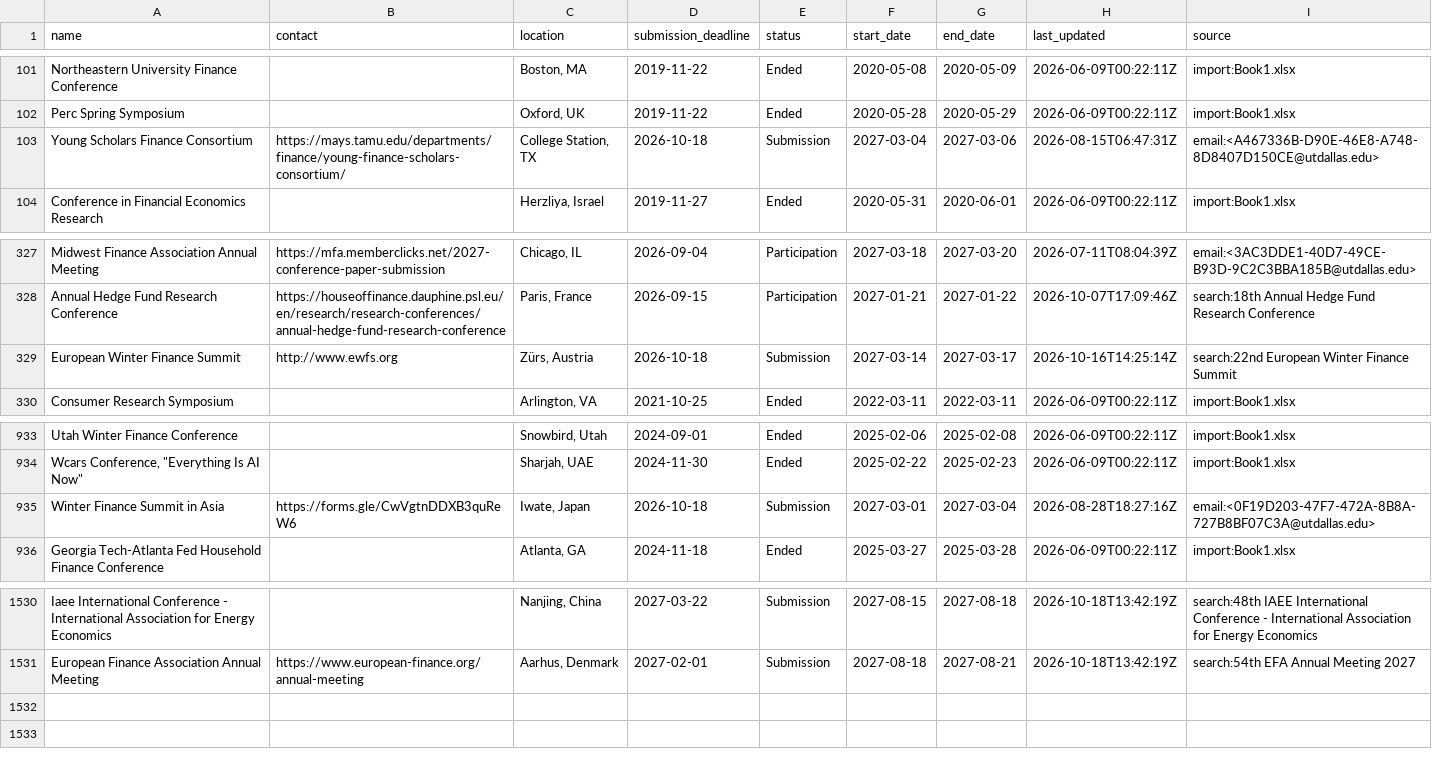
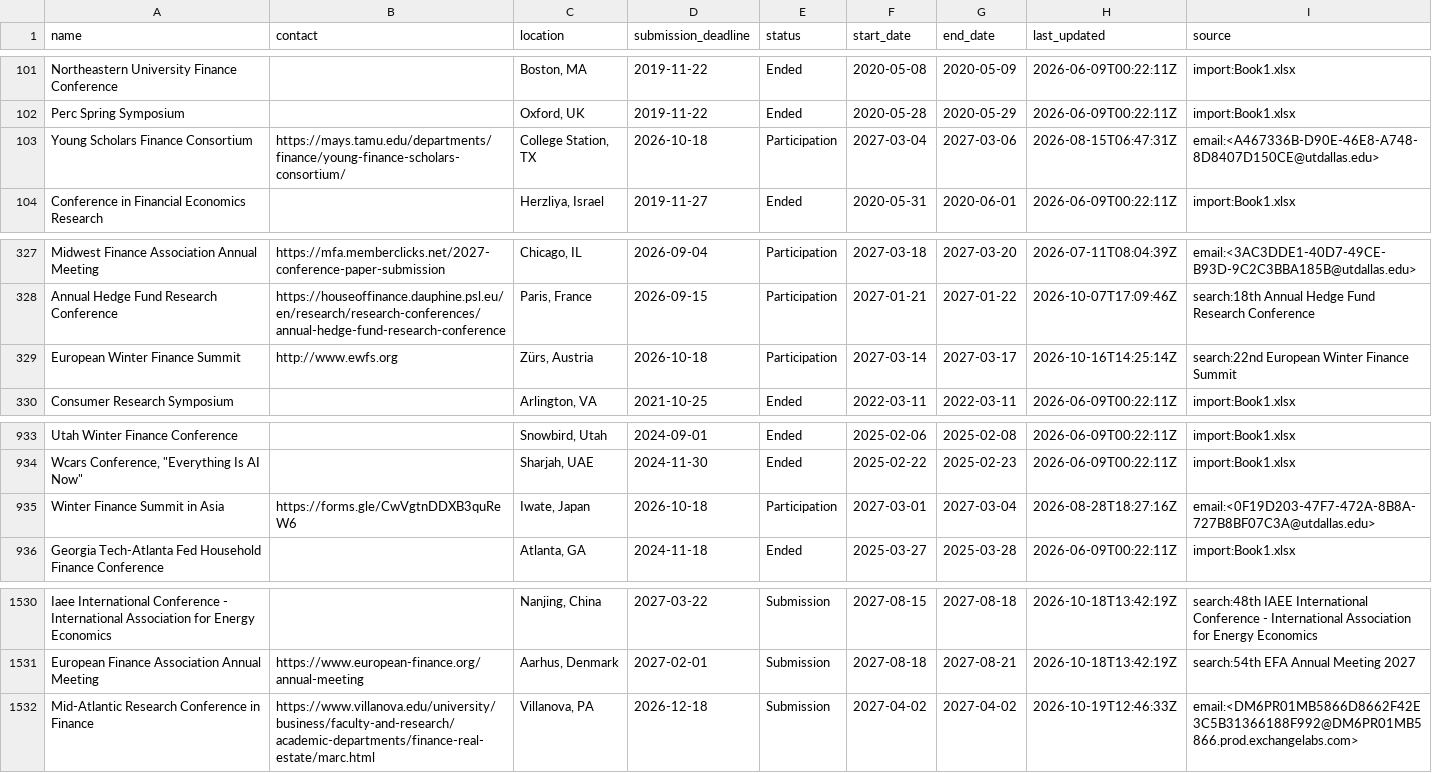
Before and after one commit to theaccountant-ab/Conference-Tracker, a CSV file: conferences.csv, drawn as a sheet; only a part is shown, gaps mark what is left out.

```diff
--- a/conferences.csv
+++ b/conferences.csv
@@ -102,3 +102,3 @@ Northeastern University Finance Conference,,"Boston, MA",2019-11-22,Ended,2020-0
 Perc Spring Symposium,,"Oxford, UK",2019-11-22,Ended,2020-05-28,2020-05-29,2026-06-09T00:22:11Z,import:Book1.xlsx
-Young Scholars Finance Consortium,https://mays.tamu.edu/departments/finance/young-finance-scholars-consortium/,"College Station, TX",2026-10-18,Submission,2027-03-04,2027-03-06,2026-08-15T06:47:31Z,email:<A467336B-D90E-46E8-A748-8D8407D150CE@utdallas.edu>
+Young Scholars Finance Consortium,https://mays.tamu.edu/departments/finance/young-finance-scholars-consortium/,"College Station, TX",2026-10-18,Participation,2027-03-04,2027-03-06,2026-08-15T06:47:31Z,email:<A467336B-D90E-46E8-A748-8D8407D150CE@utdallas.edu>
 Conference in Financial Economics Research,,"Herzliya, Israel",2019-11-27,Ended,2020-05-31,2020-06-01,2026-06-09T00:22:11Z,import:Book1.xlsx
@@ -328,3 +328,3 @@ Midwest Finance Association Annual Meeting,https://mfa.memberclicks.net/2027-con
 Annual Hedge Fund Research Conference,https://houseoffinance.dauphine.psl.eu/en/research/research-conferences/annual-hedge-fund-research-conference,"Paris, France",2026-09-15,Participation,2027-01-21,2027-01-22,2026-10-07T17:09:46Z,search:18th Annual Hedge Fund Research Conference
-European Winter Finance Summit,http://www.ewfs.org,"Zürs, Austria",2026-10-18,Submission,2027-03-14,2027-03-17,2026-10-16T14:25:14Z,search:22nd European Winter Finance Summit
+European Winter Finance Summit,http://www.ewfs.org,"Zürs, Austria",2026-10-18,Participation,2027-03-14,2027-03-17,2026-10-16T14:25:14Z,search:22nd European Winter Finance Summit
 Consumer Research Symposium,,"Arlington, VA",2021-10-25,Ended,2022-03-11,2022-03-11,2026-06-09T00:22:11Z,import:Book1.xlsx
@@ -934,3 +934,3 @@ Utah Winter Finance Conference,,"Snowbird, Utah",2024-09-01,Ended,2025-02-06,202
 "Wcars Conference, ""Everything Is AI Now""",,"Sharjah, UAE",2024-11-30,Ended,2025-02-22,2025-02-23,2026-06-09T00:22:11Z,import:Book1.xlsx
-Winter Finance Summit in Asia,https://forms.gle/CwVgtnDDXB3quReW6,"Iwate, Japan",2026-10-18,Submission,2027-03-01,2027-03-04,2026-08-28T18:27:16Z,email:<0F19D203-47F7-472A-8B8A-727B8BF07C3A@utdallas.edu>
+Winter Finance Summit in Asia,https://forms.gle/CwVgtnDDXB3quReW6,"Iwate, Japan",2026-10-18,Participation,2027-03-01,2027-03-04,2026-08-28T18:27:16Z,email:<0F19D203-47F7-472A-8B8A-727B8BF07C3A@utdallas.edu>
 Georgia Tech-Atlanta Fed Household Finance Conference,,"Atlanta, GA",2024-11-18,Ended,2025-03-27,2025-03-28,2026-06-09T00:22:11Z,import:Book1.xlsx
@@ -1531 +1531,2 @@ Iaee International Conference - International Association for Energy Economics,,
 European Finance Association Annual Meeting,https://www.european-finance.org/annual-meeting,"Aarhus, Denmark",2027-02-01,Submission,2027-08-18,2027-08-21,2026-10-18T13:42:19Z,search:54th EFA Annual Meeting 2027
+Mid-Atlantic Research Conference in Finance,https://www.villanova.edu/university/business/faculty-and-research/academic-departments/finance-real-estate/marc.html,"Villanova, PA",2026-12-18,Submission,2027-04-02,2027-04-02,2026-10-19T12:46:33Z,email:<DM6PR01MB5866D8662F42E3C5B31366188F992@DM6PR01MB5866.prod.exchangelabs.com>
```
Also changed, not shown: 1 other file.
